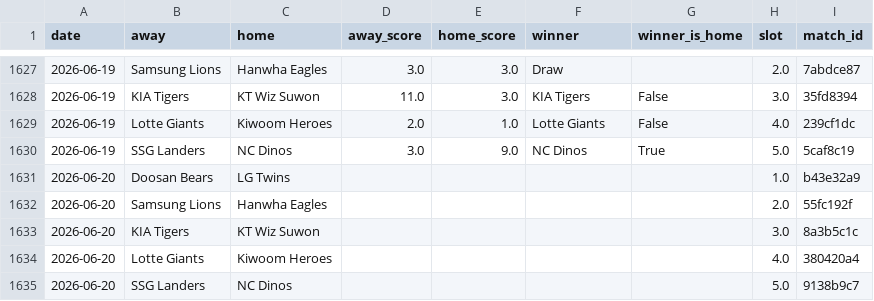
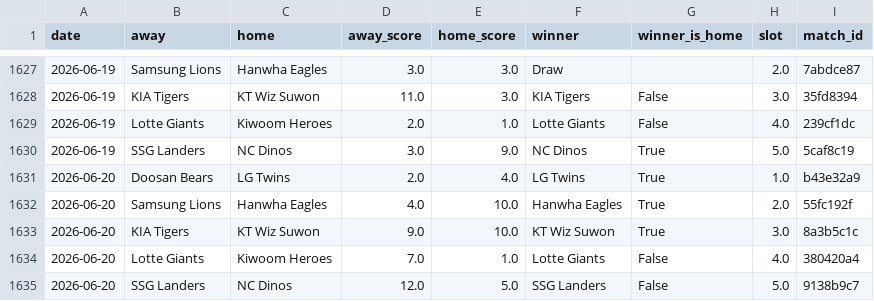
Before and after one commit to seung-min-lee/seung-min-lee-kbo-predictor, a CSV file: kbo_games.csv, drawn as a sheet; only a part is shown, gaps mark what is left out.

Commit message:
06-20 결과 (2/5 적중) + today_home_dir 정정 시뮬레이션 (5/5 적중 가능했음)

```diff
--- a/kbo_games.csv
+++ b/kbo_games.csv
@@ -1630,6 +1630,6 @@ date,away,home,away_score,home_score,winner,winner_is_home,slot,match_id
 2026-06-19,SSG Landers,NC Dinos,3.0,9.0,NC Dinos,True,5.0,5caf8c19
-2026-06-20,Doosan Bears,LG Twins,,,,,1.0,b43e32a9
-2026-06-20,Samsung Lions,Hanwha Eagles,,,,,2.0,55fc192f
-2026-06-20,KIA Tigers,KT Wiz Suwon,,,,,3.0,8a3b5c1c
-2026-06-20,Lotte Giants,Kiwoom Heroes,,,,,4.0,380420a4
-2026-06-20,SSG Landers,NC Dinos,,,,,5.0,9138b9c7
+2026-06-20,Doosan Bears,LG Twins,2.0,4.0,LG Twins,True,1.0,b43e32a9
+2026-06-20,Samsung Lions,Hanwha Eagles,4.0,10.0,Hanwha Eagles,True,2.0,55fc192f
+2026-06-20,KIA Tigers,KT Wiz Suwon,9.0,10.0,KT Wiz Suwon,True,3.0,8a3b5c1c
+2026-06-20,Lotte Giants,Kiwoom Heroes,7.0,1.0,Lotte Giants,False,4.0,380420a4
+2026-06-20,SSG Landers,NC Dinos,12.0,5.0,SSG Landers,False,5.0,9138b9c7
```
Also changed, not shown: 2 other files.
